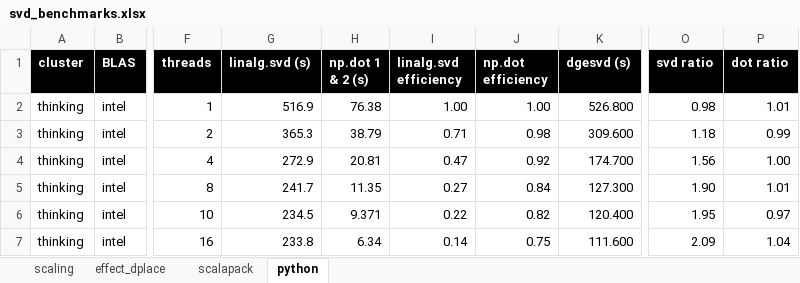
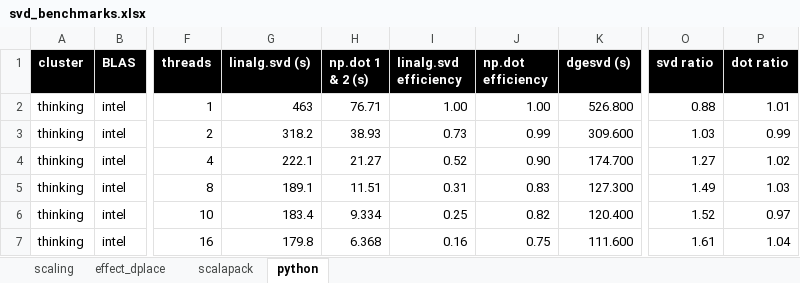
Before and after one commit to gjbex/training-material, an Excel workbook: Math/Lapack/SVD/svd_benchmarks.xlsx, sheet python, drawn as a sheet; only a part is shown, gaps mark what is left out; values as stored, in another font and other column widths than the file's, no borders; the diff covers the shown part only; the diff names each change by its address in the sheet, - before the commit and + after, or states it on an @@ line.

Commit message:
Added more benchmark results

```diff
--- a/Math/Lapack/SVD/svd_benchmarks.xlsx (sheet python)
+++ b/Math/Lapack/SVD/svd_benchmarks.xlsx (sheet python)
-G2 (linalg.svd (s)): 516.9
+G2 (linalg.svd (s)): 463
-H2 (np.dot 1 & 2 (s)): 76.38
+H2 (np.dot 1 & 2 (s)): 76.71
-O2 (svd ratio): 0.98
+O2 (svd ratio): 0.88
-G3 (linalg.svd (s)): 365.3
+G3 (linalg.svd (s)): 318.2
-H3 (np.dot 1 & 2 (s)): 38.79
+H3 (np.dot 1 & 2 (s)): 38.93
-I3 (linalg.svd efficiency): 0.71
+I3 (linalg.svd efficiency): 0.73
-J3 (np.dot efficiency): 0.98
+J3 (np.dot efficiency): 0.99
-O3 (svd ratio): 1.18
+O3 (svd ratio): 1.03
-G4 (linalg.svd (s)): 272.9
+G4 (linalg.svd (s)): 222.1
-H4 (np.dot 1 & 2 (s)): 20.81
+H4 (np.dot 1 & 2 (s)): 21.27
-I4 (linalg.svd efficiency): 0.47
+I4 (linalg.svd efficiency): 0.52
-J4 (np.dot efficiency): 0.92
+J4 (np.dot efficiency): 0.90
-O4 (svd ratio): 1.56
+O4 (svd ratio): 1.27
-P4 (dot ratio): 1.00
+P4 (dot ratio): 1.02
-G5 (linalg.svd (s)): 241.7
+G5 (linalg.svd (s)): 189.1
-H5 (np.dot 1 & 2 (s)): 11.35
+H5 (np.dot 1 & 2 (s)): 11.51
-I5 (linalg.svd efficiency): 0.27
+I5 (linalg.svd efficiency): 0.31
-J5 (np.dot efficiency): 0.84
+J5 (np.dot efficiency): 0.83
-O5 (svd ratio): 1.90
+O5 (svd ratio): 1.49
-P5 (dot ratio): 1.01
+P5 (dot ratio): 1.03
-G6 (linalg.svd (s)): 234.5
+G6 (linalg.svd (s)): 183.4
-H6 (np.dot 1 & 2 (s)): 9.371
+H6 (np.dot 1 & 2 (s)): 9.334
-I6 (linalg.svd efficiency): 0.22
+I6 (linalg.svd efficiency): 0.25
-O6 (svd ratio): 1.95
+O6 (svd ratio): 1.52
-G7 (linalg.svd (s)): 233.8
+G7 (linalg.svd (s)): 179.8
-H7 (np.dot 1 & 2 (s)): 6.34
+H7 (np.dot 1 & 2 (s)): 6.368
-I7 (linalg.svd efficiency): 0.14
+I7 (linalg.svd efficiency): 0.16
-O7 (svd ratio): 2.09
+O7 (svd ratio): 1.61
```
Also changed, not shown: 7 added rows and 6 edited cells elsewhere in this sheet, sheet scalapack.
